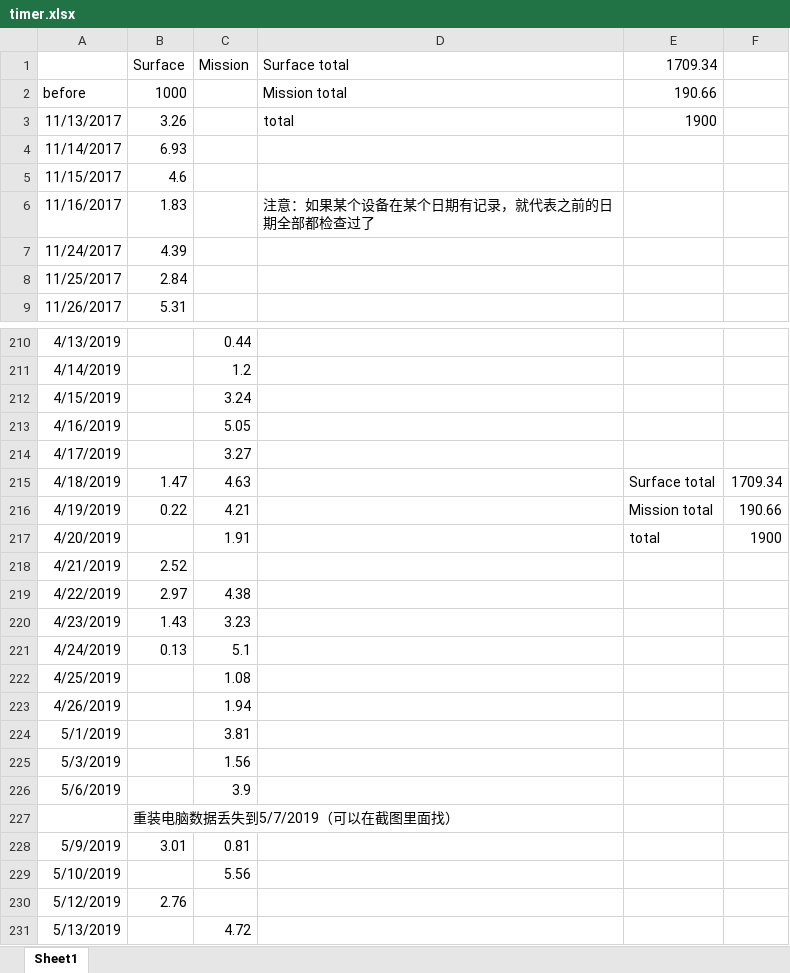
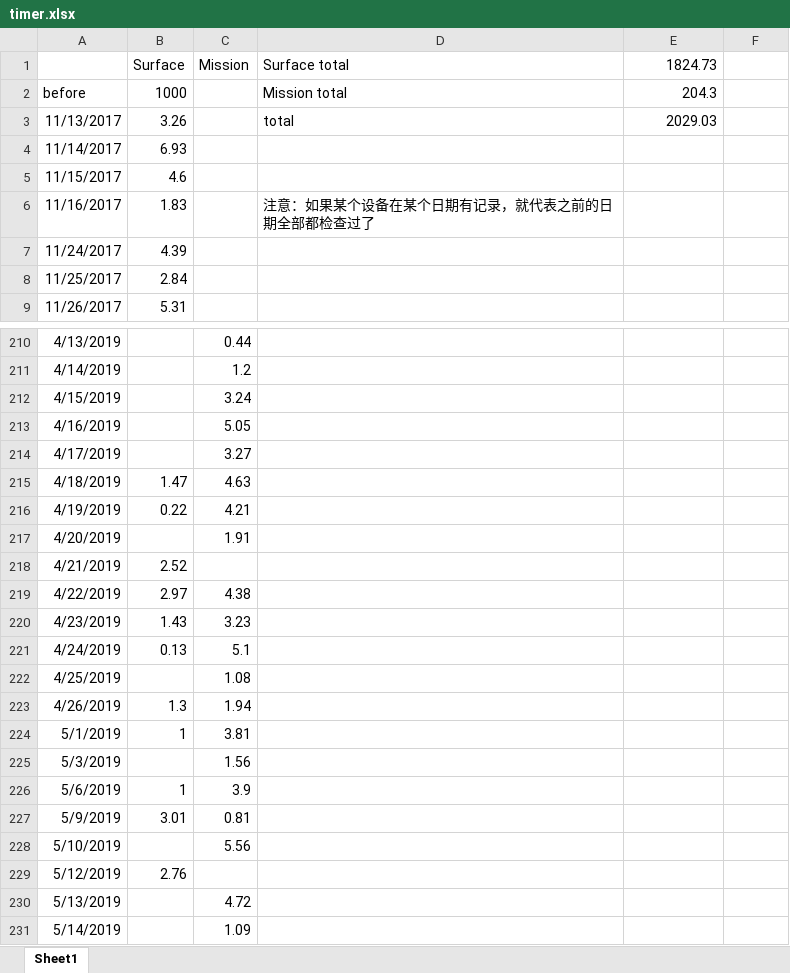
Before and after one commit to eef808a24ff/PhysWiki, an Excel workbook: timer.xlsx, sheet Sheet1, drawn as a sheet; only a part is shown, gaps mark what is left out; the shorter side is filled out with more unchanged rows; values as stored, in another font and other column widths than the file's, no borders; removed rows and columns are numbered as before the commit, all else as after; the diff covers the shown part only; the diff names each change by its address in the sheet, - before the commit and + after, or states it on an @@ line.

```diff
--- a/timer.xlsx (sheet Sheet1)
+++ b/timer.xlsx (sheet Sheet1)
-E1: 1709.34
+E1: 1824.73
-E2: 190.66
+E2: 204.3
-E3: 1900
+E3: 2029.03
-E215: Surface total
+E215: (empty)
-F215: 1709.34
+F215: (empty)
-E216: Mission total
+E216: (empty)
-F216: 190.66
+F216: (empty)
-E217: total
+E217: (empty)
-F217: 1900
+F217: (empty)
-B223: (empty)
+B223: 1.3
-B224: (empty)
+B224: 1
-B226: (empty)
+B226: 1
-row 227:  | 重装电脑数据丢失到5/7/2019（可以在截图里面找）
```
Also changed, not shown: 26 added rows and 2 edited cells elsewhere in this sheet, 4 other files.
